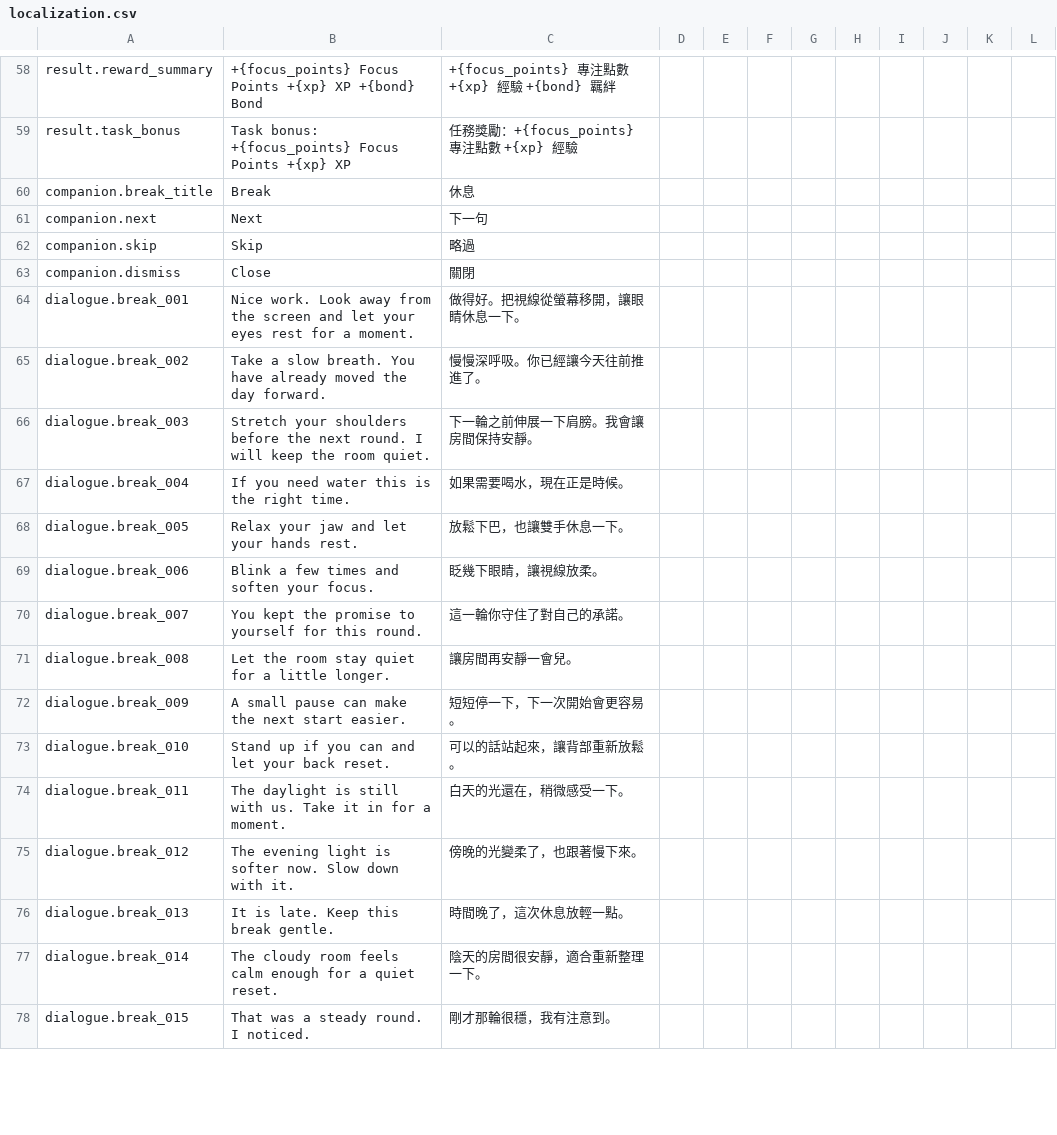
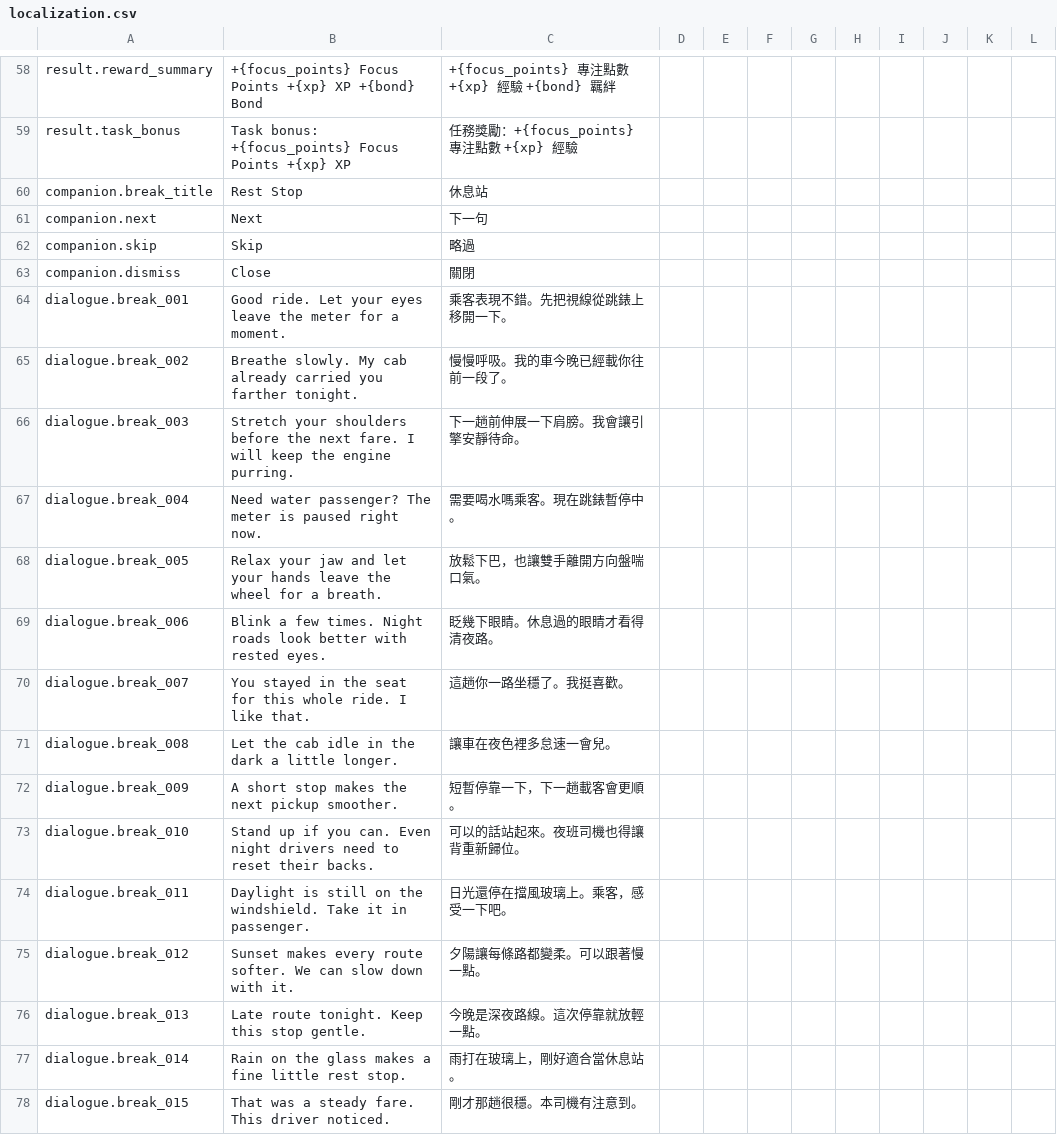
Before and after one commit to sango354/PomodoroDriver, a CSV file: game/data/localization.csv, drawn as a sheet; only a part is shown, gaps mark what is left out; the diff covers the shown part only.

Commit message:
Add AVG dialogue gallery and taxi driver copy

```diff
--- a/game/data/localization.csv
+++ b/game/data/localization.csv
@@ -59,3 +59,3 @@ result.reward_summary,+{focus_points} Focus Points  +{xp} XP  +{bond} Bond,+{foc
 result.task_bonus,Task bonus: +{focus_points} Focus Points  +{xp} XP,任務獎勵：+{focus_points} 專注點數  +{xp} 經驗,,,,,,,,,
-companion.break_title,Break,休息,,,,,,,,,
+companion.break_title,Rest Stop,休息站,,,,,,,,,
 companion.next,Next,下一句,,,,,,,,,
@@ -63,16 +63,16 @@ companion.skip,Skip,略過,,,,,,,,,
 companion.dismiss,Close,關閉,,,,,,,,,
-dialogue.break_001,Nice work. Look away from the screen and let your eyes rest for a moment.,做得好。把視線從螢幕移開，讓眼睛休息一下。,,,,,,,,,
-dialogue.break_002,Take a slow breath. You have already moved the day forward.,慢慢深呼吸。你已經讓今天往前推進了。,,,,,,,,,
-dialogue.break_003,Stretch your shoulders before the next round. I will keep the room quiet.,下一輪之前伸展一下肩膀。我會讓房間保持安靜。,,,,,,,,,
-dialogue.break_004,If you need water this is the right time.,如果需要喝水，現在正是時候。,,,,,,,,,
-dialogue.break_005,Relax your jaw and let your hands rest.,放鬆下巴，也讓雙手休息一下。,,,,,,,,,
-dialogue.break_006,Blink a few times and soften your focus.,眨幾下眼睛，讓視線放柔。,,,,,,,,,
-dialogue.break_007,You kept the promise to yourself for this round.,這一輪你守住了對自己的承諾。,,,,,,,,,
-dialogue.break_008,Let the room stay quiet for a little longer.,讓房間再安靜一會兒。,,,,,,,,,
-dialogue.break_009,A small pause can make the next start easier.,短短停一下，下一次開始會更容易。,,,,,,,,,
-dialogue.break_010,Stand up if you can and let your back reset.,可以的話站起來，讓背部重新放鬆。,,,,,,,,,
-dialogue.break_011,The daylight is still with us. Take it in for a moment.,白天的光還在，稍微感受一下。,,,,,,,,,
-dialogue.break_012,The evening light is softer now. Slow down with it.,傍晚的光變柔了，也跟著慢下來。,,,,,,,,,
-dialogue.break_013,It is late. Keep this break gentle.,時間晚了，這次休息放輕一點。,,,,,,,,,
-dialogue.break_014,The cloudy room feels calm enough for a quiet reset.,陰天的房間很安靜，適合重新整理一下。,,,,,,,,,
-dialogue.break_015,That was a steady round. I noticed.,剛才那輪很穩，我有注意到。,,,,,,,,,
+dialogue.break_001,Good ride. Let your eyes leave the meter for a moment.,乘客表現不錯。先把視線從跳錶上移開一下。,,,,,,,,,
+dialogue.break_002,Breathe slowly. My cab already carried you farther tonight.,慢慢呼吸。我的車今晚已經載你往前一段了。,,,,,,,,,
+dialogue.break_003,Stretch your shoulders before the next fare. I will keep the engine purring.,下一趟前伸展一下肩膀。我會讓引擎安靜待命。,,,,,,,,,
+dialogue.break_004,Need water passenger? The meter is paused right now.,需要喝水嗎乘客。現在跳錶暫停中。,,,,,,,,,
+dialogue.break_005,Relax your jaw and let your hands leave the wheel for a breath.,放鬆下巴，也讓雙手離開方向盤喘口氣。,,,,,,,,,
+dialogue.break_006,Blink a few times. Night roads look better with rested eyes.,眨幾下眼睛。休息過的眼睛才看得清夜路。,,,,,,,,,
+dialogue.break_007,You stayed in the seat for this whole ride. I like that.,這趟你一路坐穩了。我挺喜歡。,,,,,,,,,
+dialogue.break_008,Let the cab idle in the dark a little longer.,讓車在夜色裡多怠速一會兒。,,,,,,,,,
+dialogue.break_009,A short stop makes the next pickup smoother.,短暫停靠一下，下一趟載客會更順。,,,,,,,,,
+dialogue.break_010,Stand up if you can. Even night drivers need to reset their backs.,可以的話站起來。夜班司機也得讓背重新歸位。,,,,,,,,,
+dialogue.break_011,Daylight is still on the windshield. Take it in passenger.,日光還停在擋風玻璃上。乘客，感受一下吧。,,,,,,,,,
+dialogue.break_012,Sunset makes every route softer. We can slow down with it.,夕陽讓每條路都變柔。可以跟著慢一點。,,,,,,,,,
+dialogue.break_013,Late route tonight. Keep this stop gentle.,今晚是深夜路線。這次停靠就放輕一點。,,,,,,,,,
+dialogue.break_014,Rain on the glass makes a fine little rest stop.,雨打在玻璃上，剛好適合當休息站。,,,,,,,,,
+dialogue.break_015,That was a steady fare. This driver noticed.,剛才那趟很穩。本司機有注意到。,,,,,,,,,
```
Also changed, not shown: 17 added rows and 44 edited cells elsewhere in this file, 21 other files.
